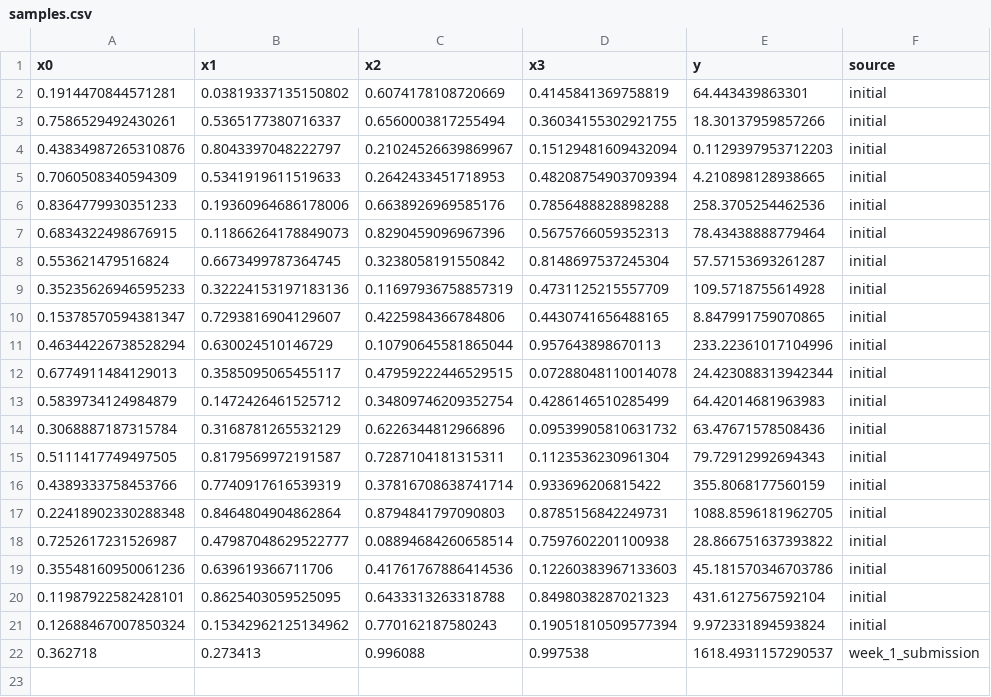
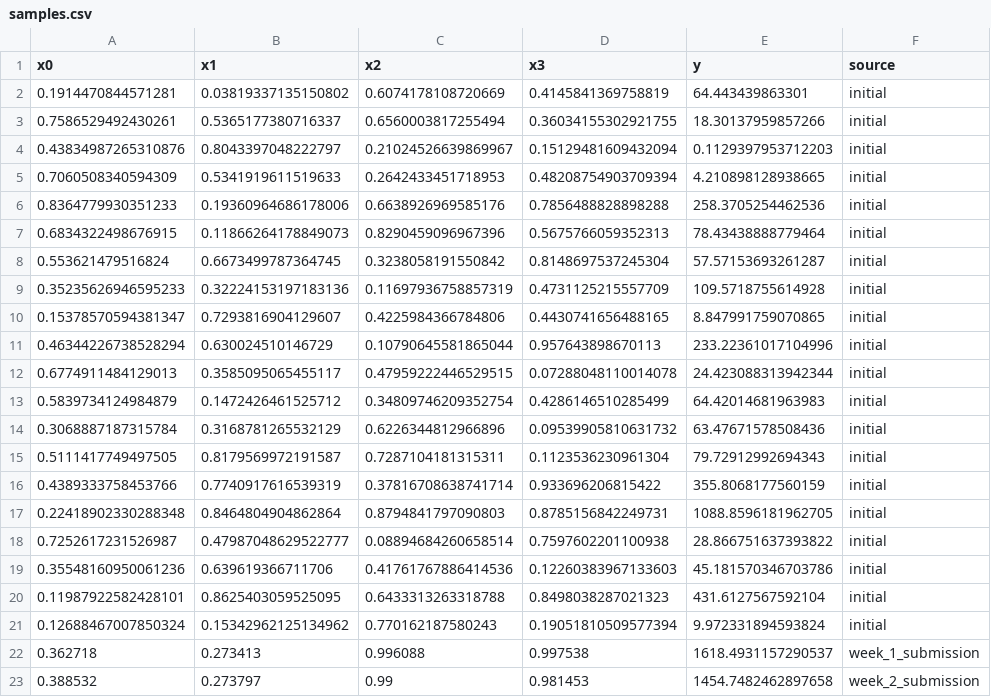
Before and after one commit to benbaumann95/capstone-project-icl, a CSV file: data/function_5/samples.csv, drawn as a sheet; the diff names each change by its address in the sheet, - before the commit and + after, or states it on an @@ line.

```diff
--- a/data/function_5/samples.csv
+++ b/data/function_5/samples.csv
+row 23: 0.388532 | 0.273797 | 0.99 | 0.981453 | 1454.7482462897658 | week_2_submission
```
Also changed, not shown: data/function_4/samples.csv, data/function_6/samples.csv, 7 other files.
